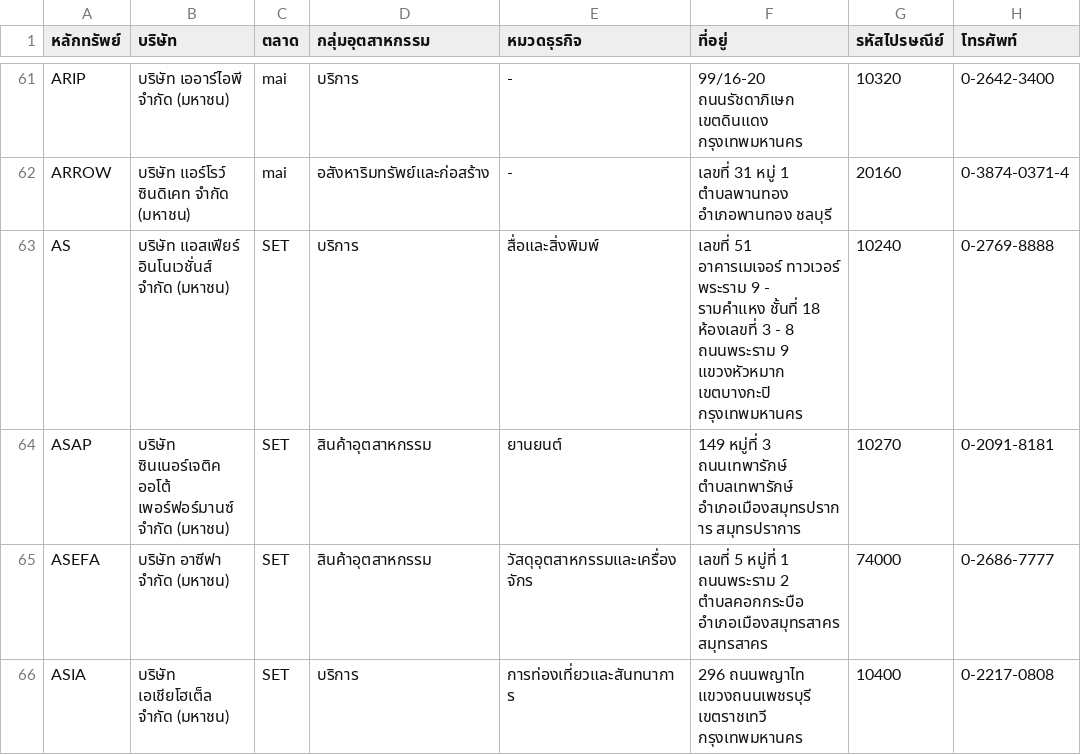
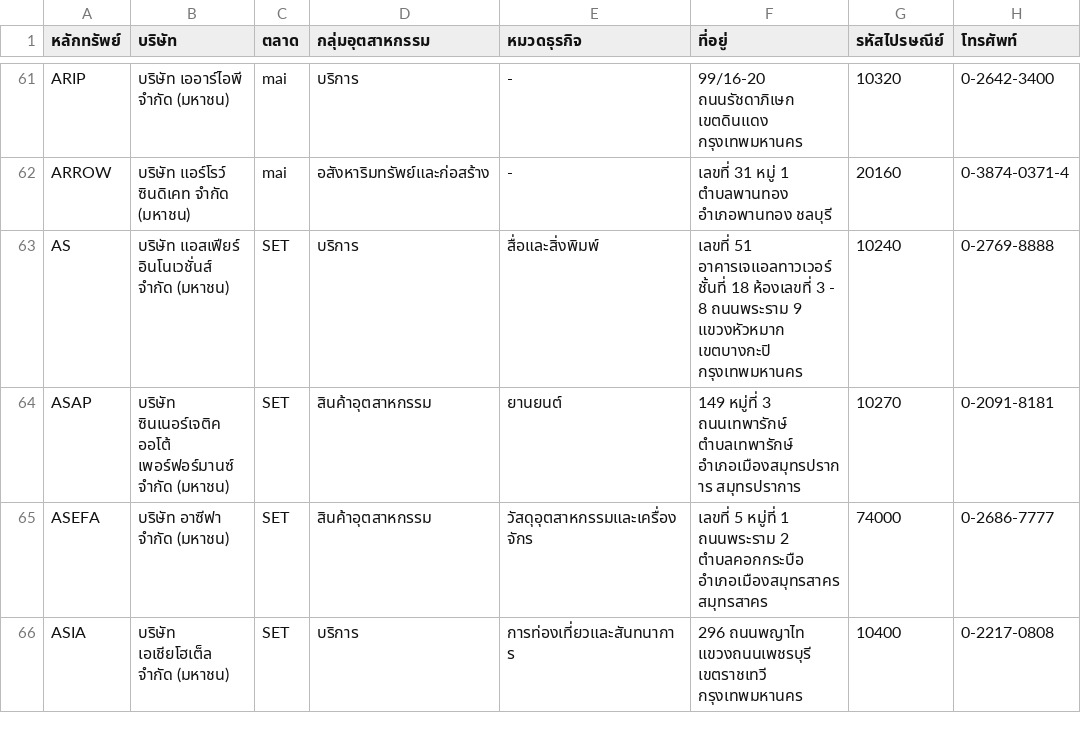
Before and after one commit to ake9522/set, a CSV file: listedCompanies_th_TH.csv, drawn as a sheet; only a part is shown, gaps mark what is left out; the diff names each change by its address in the sheet, - before the commit and + after, or states it on an @@ line.

```diff
--- a/listedCompanies_th_TH.csv
+++ b/listedCompanies_th_TH.csv
-F63 (ที่อยู่): เลขที่ 51 อาคารเมเจอร์ ทาวเวอร์ พระราม 9 - รามคำแหง ชั้นที่ 18…
+F63 (ที่อยู่): เลขที่ 51 อาคารเจแอลทาวเวอร์ ชั้นที่ 18…
```
Also changed, not shown: 9 other files.
